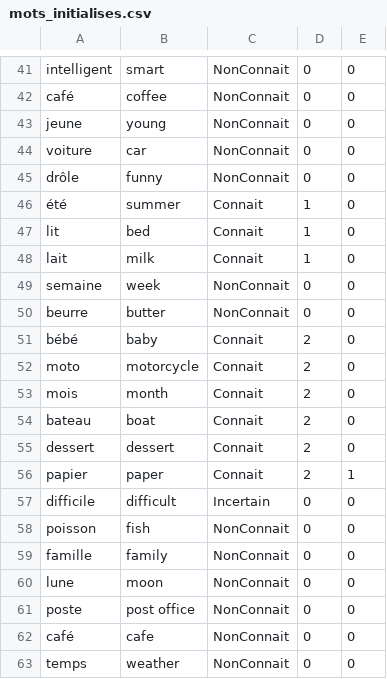
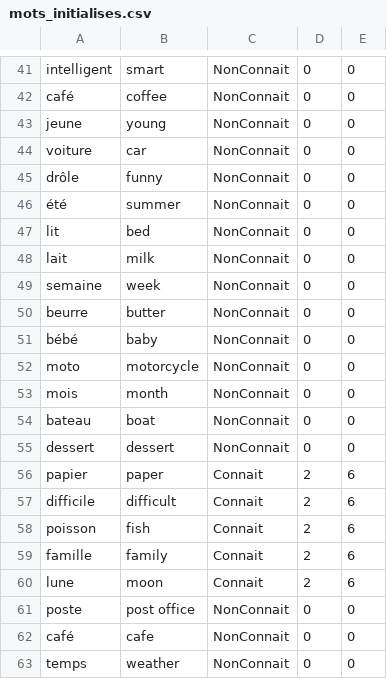
Before and after one commit to esookun/finnnnal_isnprojet, a CSV file: mots_initialises.csv, drawn as a sheet; only a part is shown, gaps mark what is left out; the diff covers the shown part only.

```diff
--- a/mots_initialises.csv
+++ b/mots_initialises.csv
@@ -45,17 +45,17 @@ voiture,car,NonConnait,0,0
 drôle,funny,NonConnait,0,0
-été,summer,Connait,1,0
-lit,bed,Connait,1,0
-lait,milk,Connait,1,0
+été,summer,NonConnait,0,0
+lit,bed,NonConnait,0,0
+lait,milk,NonConnait,0,0
 semaine,week,NonConnait,0,0
 beurre,butter,NonConnait,0,0
-bébé,baby,Connait,2,0
-moto,motorcycle,Connait,2,0
-mois,month,Connait,2,0
-bateau,boat,Connait,2,0
-dessert,dessert,Connait,2,0
-papier,paper,Connait,2,1
-difficile,difficult,Incertain,0,0
-poisson,fish,NonConnait,0,0
-famille,family,NonConnait,0,0
-lune,moon,NonConnait,0,0
+bébé,baby,NonConnait,0,0
+moto,motorcycle,NonConnait,0,0
+mois,month,NonConnait,0,0
+bateau,boat,NonConnait,0,0
+dessert,dessert,NonConnait,0,0
+papier,paper,Connait,2,6
+difficile,difficult,Connait,2,6
+poisson,fish,Connait,2,6
+famille,family,Connait,2,6
+lune,moon,Connait,2,6
 poste,post office,NonConnait,0,0
```
Also changed, not shown: 114 edited cells elsewhere in this file, 8 other files.
